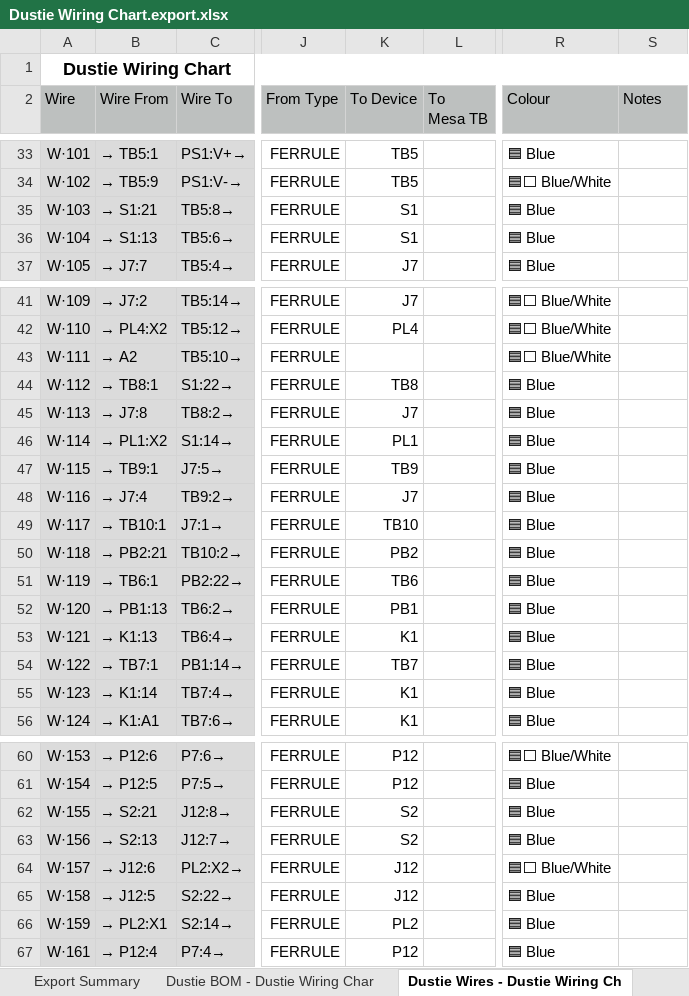
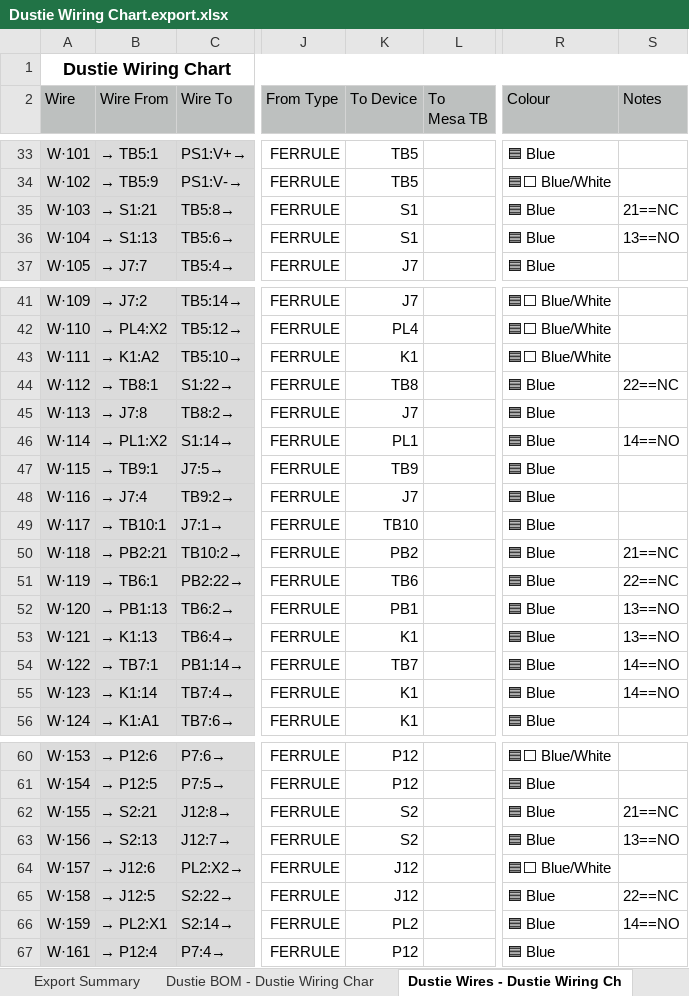
Before and after one commit to vhs/dusty-cnc, an Excel workbook: documentation/wiring-diagram/Dustie Wiring Chart.export.xlsx, sheet Dustie Wires - Dustie Wiring Ch, drawn as a sheet; only a part is shown, gaps mark what is left out; values as stored, in another font and other column widths than the file's, no borders; charts and pictures and conditional formats not drawn; the diff covers the shown part only; the diff names each change by its address in the sheet, - before the commit and + after, or states it on an @@ line.

Commit message:
Updated wiring diagram and wiring chart
Updated wiring diagram:
- swapped W120 & W121 to match wiring chart

Updated wiring chart:
- added notes to all NO/NC contacts using NEMA 13/14 & 21/22 convention
- Added K1:A2 as `to` for W111

```diff
--- a/documentation/wiring-diagram/Dustie Wiring Chart.export.xlsx (sheet Dustie Wires - Dustie Wiring Ch)
+++ b/documentation/wiring-diagram/Dustie Wiring Chart.export.xlsx (sheet Dustie Wires - Dustie Wiring Ch)
-S35 (Notes): (empty)
+S35 (Notes): 21==NC
-S36 (Notes): (empty)
+S36 (Notes): 13==NO
-B43 (Wire From): → A2
+B43 (Wire From): → K1:A2
-K43 (To Device): (empty)
+K43 (To Device): K1
-S44 (Notes): (empty)
+S44 (Notes): 22==NC
-S46 (Notes): (empty)
+S46 (Notes): 14==NO
-S50 (Notes): (empty)
+S50 (Notes): 21==NC
-S51 (Notes): (empty)
+S51 (Notes): 22==NC
-S52:S53 (Notes): (empty)
+S52:S53 (Notes): 13==NO
-S54:S55 (Notes): (empty)
+S54:S55 (Notes): 14==NO
-S62 (Notes): (empty)
+S62 (Notes): 21==NC
-S63 (Notes): (empty)
+S63 (Notes): 13==NO
-S65 (Notes): (empty)
+S65 (Notes): 22==NC
-S66 (Notes): (empty)
+S66 (Notes): 14==NO
```
Also changed, not shown: 4 edited cells elsewhere in this sheet, sheet Dustie Wire Labels - Dustie Wir, 3 other files.
